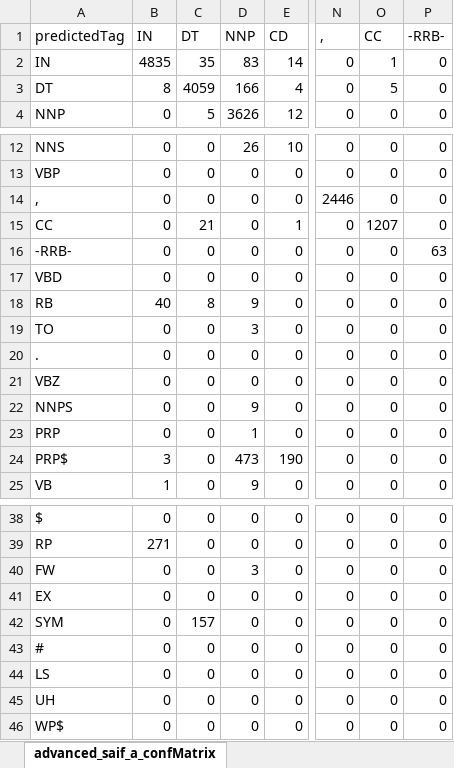
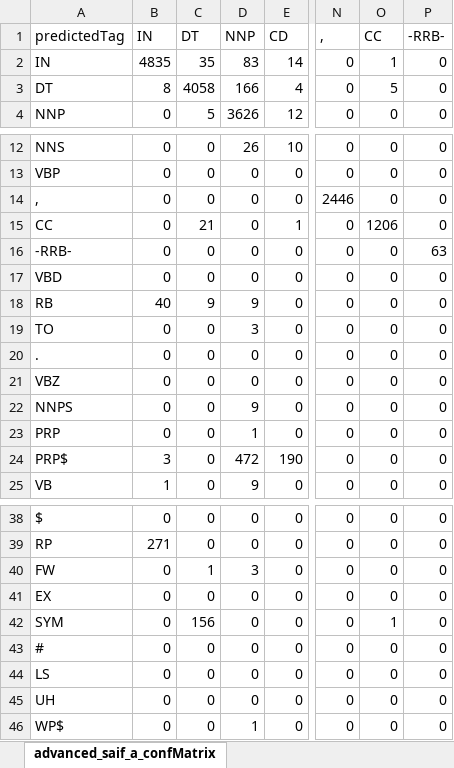
Before and after one commit to ilantc/NLP_HW1, an Excel workbook: results/advanced_saif_a_confMatrix.xlsx, sheet advanced_saif_a_confMatrix, drawn as a sheet; only a part is shown, gaps mark what is left out; values as stored, in another font and other column widths than the file's, no borders; the diff names each change by its address in the sheet, - before the commit and + after, or states it on an @@ line.

```diff
--- a/results/advanced_saif_a_confMatrix.xlsx (sheet advanced_saif_a_confMatrix)
+++ b/results/advanced_saif_a_confMatrix.xlsx (sheet advanced_saif_a_confMatrix)
-C3 (DT): 4059
+C3 (DT): 4058
-O15 (CC): 1207
+O15 (CC): 1206
-C18 (DT): 8
+C18 (DT): 9
-D24 (NNP): 473
+D24 (NNP): 472
-C40 (DT): 0
+C40 (DT): 1
-C42 (DT): 157
+C42 (DT): 156
-O42 (CC): 0
+O42 (CC): 1
-D46 (NNP): 0
+D46 (NNP): 1
```
Also changed, not shown: results/Saif_a_advanced.xlsx, 4 other files.
